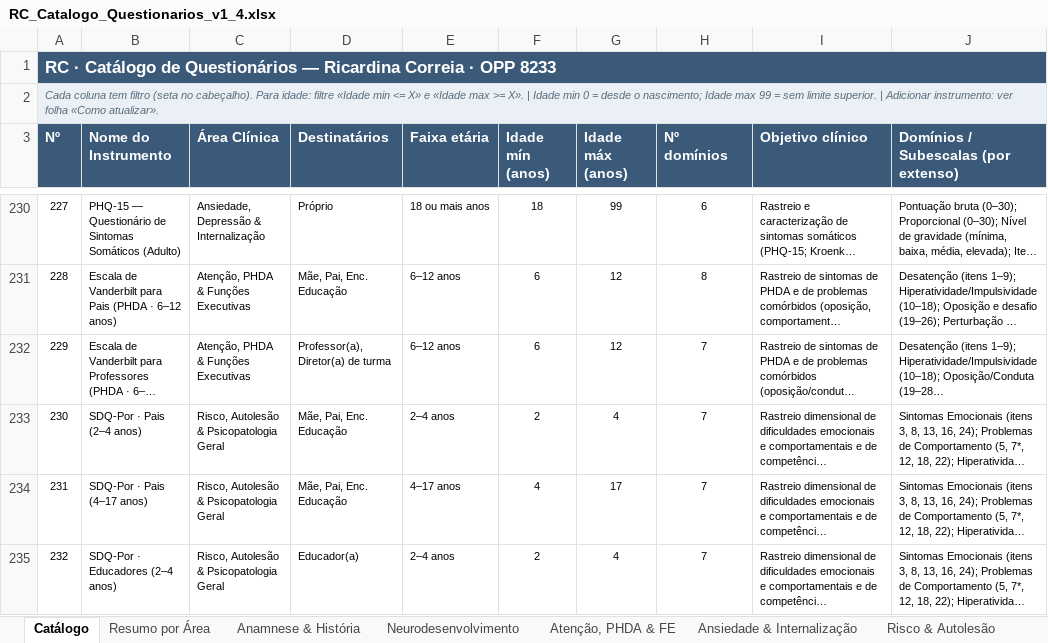
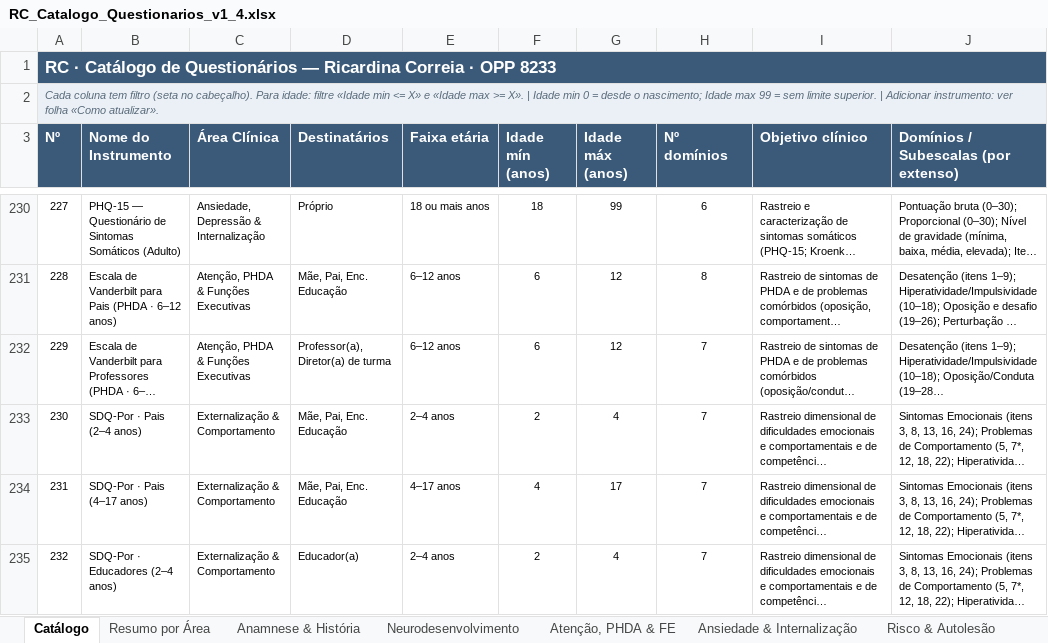
Before and after one commit to correiaricardina-ui/questionarios, an Excel workbook: RC_Catalogo_Questionarios_v1_4.xlsx, sheet Catálogo, drawn as a sheet; only a part is shown, gaps mark what is left out; long unchanged cells end in …; values as stored, in another font and other column widths than the file's, no borders; table styles not drawn; the diff covers the shown part only; the diff names each change by its address in the sheet, - before the commit and + after, or states it on an @@ line.

```diff
--- a/RC_Catalogo_Questionarios_v1_4.xlsx (sheet Catálogo)
+++ b/RC_Catalogo_Questionarios_v1_4.xlsx (sheet Catálogo)
-C233:C235 (Área Clínica): Risco, Autolesão & Psicopatologia Geral
+C233:C235 (Área Clínica): Externalização & Comportamento
```
Also changed, not shown: 7 added rows and 2 edited cells elsewhere in this sheet, 10 other files.
